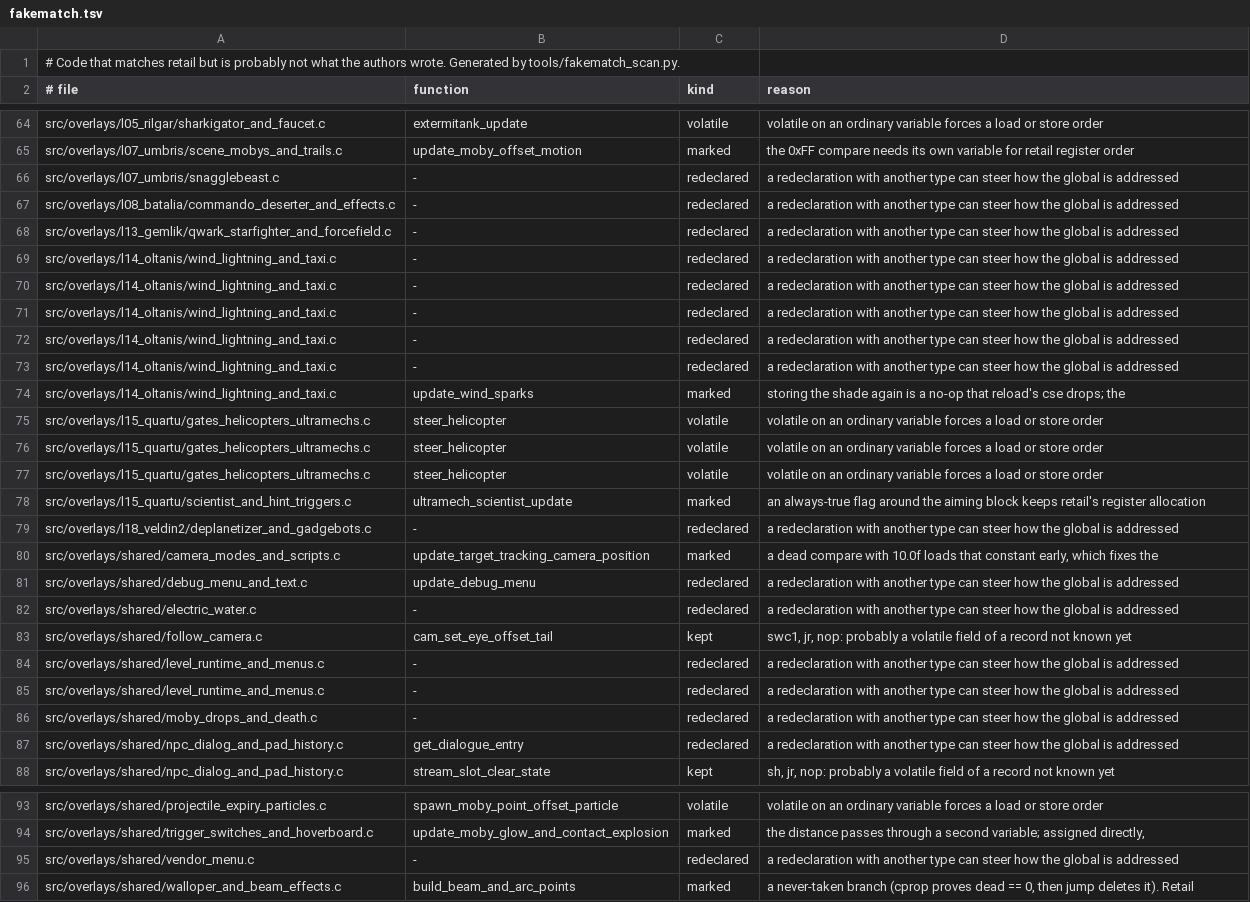
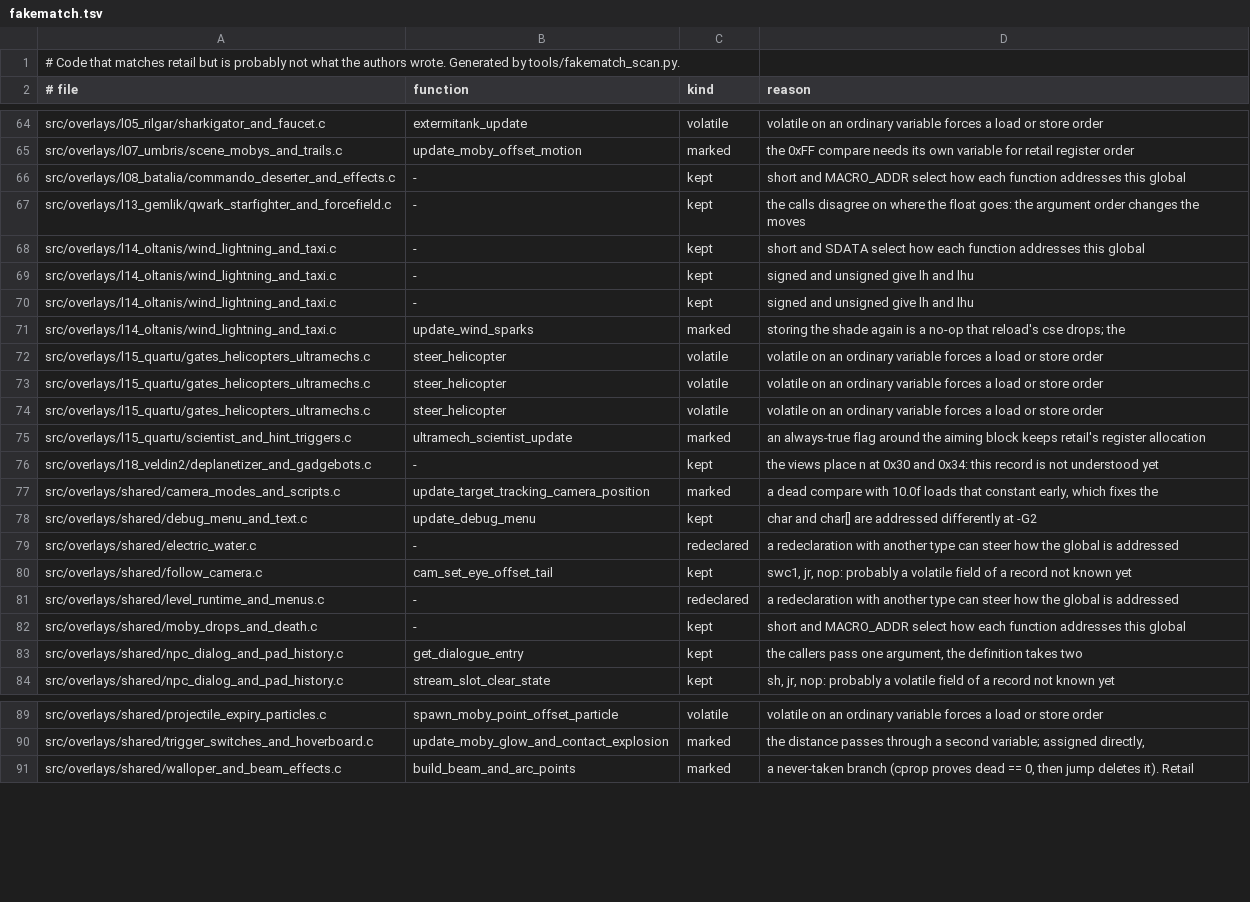
Before and after one commit to OpenRAC/rac1-decomp, a TSV file: config/fakematch.tsv, drawn as a sheet; only a part is shown, gaps mark what is left out; the diff covers the shown part only.

```diff
--- a/config/fakematch.tsv
+++ b/config/fakematch.tsv
@@ -65,10 +65,7 @@ src/overlays/l05_rilgar/sharkigator_and_faucet.c	extermitank_update	volatile	vol
 src/overlays/l07_umbris/scene_mobys_and_trails.c	update_moby_offset_motion	marked	the 0xFF compare needs its own variable for retail register order
-src/overlays/l07_umbris/snagglebeast.c	-	redeclared	a redeclaration with another type can steer how the global is addressed
-src/overlays/l08_batalia/commando_deserter_and_effects.c	-	redeclared	a redeclaration with another type can steer how the global is addressed
-src/overlays/l13_gemlik/qwark_starfighter_and_forcefield.c	-	redeclared	a redeclaration with another type can steer how the global is addressed
-src/overlays/l14_oltanis/wind_lightning_and_taxi.c	-	redeclared	a redeclaration with another type can steer how the global is addressed
-src/overlays/l14_oltanis/wind_lightning_and_taxi.c	-	redeclared	a redeclaration with another type can steer how the global is addressed
-src/overlays/l14_oltanis/wind_lightning_and_taxi.c	-	redeclared	a redeclaration with another type can steer how the global is addressed
-src/overlays/l14_oltanis/wind_lightning_and_taxi.c	-	redeclared	a redeclaration with another type can steer how the global is addressed
-src/overlays/l14_oltanis/wind_lightning_and_taxi.c	-	redeclared	a redeclaration with another type can steer how the global is addressed
+src/overlays/l08_batalia/commando_deserter_and_effects.c	-	kept	short and MACRO_ADDR select how each function addresses this global
+src/overlays/l13_gemlik/qwark_starfighter_and_forcefield.c	-	kept	the calls disagree on where the float goes: the argument order changes the moves
+src/overlays/l14_oltanis/wind_lightning_and_taxi.c	-	kept	short and SDATA select how each function addresses this global
+src/overlays/l14_oltanis/wind_lightning_and_taxi.c	-	kept	signed and unsigned give lh and lhu
+src/overlays/l14_oltanis/wind_lightning_and_taxi.c	-	kept	signed and unsigned give lh and lhu
 src/overlays/l14_oltanis/wind_lightning_and_taxi.c	update_wind_sparks	marked	storing the shade again is a no-op that reload's cse drops; the
@@ -78,5 +75,5 @@ src/overlays/l15_quartu/gates_helicopters_ultramechs.c	steer_helicopter	volatile
 src/overlays/l15_quartu/scientist_and_hint_triggers.c	ultramech_scientist_update	marked	an always-true flag around the aiming block keeps retail's register allocation
-src/overlays/l18_veldin2/deplanetizer_and_gadgebots.c	-	redeclared	a redeclaration with another type can steer how the global is addressed
+src/overlays/l18_veldin2/deplanetizer_and_gadgebots.c	-	kept	the views place n at 0x30 and 0x34: this record is not understood yet
 src/overlays/shared/camera_modes_and_scripts.c	update_target_tracking_camera_position	marked	a dead compare with 10.0f loads that constant early, which fixes the
-src/overlays/shared/debug_menu_and_text.c	update_debug_menu	redeclared	a redeclaration with another type can steer how the global is addressed
+src/overlays/shared/debug_menu_and_text.c	update_debug_menu	kept	char and char[] are addressed differently at -G2
 src/overlays/shared/electric_water.c	-	redeclared	a redeclaration with another type can steer how the global is addressed
@@ -84,5 +81,4 @@ src/overlays/shared/follow_camera.c	cam_set_eye_offset_tail	kept	swc1, jr, nop:
 src/overlays/shared/level_runtime_and_menus.c	-	redeclared	a redeclaration with another type can steer how the global is addressed
-src/overlays/shared/level_runtime_and_menus.c	-	redeclared	a redeclaration with another type can steer how the global is addressed
-src/overlays/shared/moby_drops_and_death.c	-	redeclared	a redeclaration with another type can steer how the global is addressed
-src/overlays/shared/npc_dialog_and_pad_history.c	get_dialogue_entry	redeclared	a redeclaration with another type can steer how the global is addressed
+src/overlays/shared/moby_drops_and_death.c	-	kept	short and MACRO_ADDR select how each function addresses this global
+src/overlays/shared/npc_dialog_and_pad_history.c	get_dialogue_entry	kept	the callers pass one argument, the definition takes two
 src/overlays/shared/npc_dialog_and_pad_history.c	stream_slot_clear_state	kept	sh, jr, nop: probably a volatile field of a record not known yet
@@ -94,3 +90,2 @@ src/overlays/shared/projectile_expiry_particles.c	spawn_moby_point_offset_partic
 src/overlays/shared/trigger_switches_and_hoverboard.c	update_moby_glow_and_contact_explosion	marked	the distance passes through a second variable; assigned directly,
-src/overlays/shared/vendor_menu.c	-	redeclared	a redeclaration with another type can steer how the global is addressed
 src/overlays/shared/walloper_and_beam_effects.c	build_beam_and_arc_points	marked	a never-taken branch (cprop proves dead == 0, then jump deletes it). Retail
```
Also changed, not shown: 1 removed row and 2 edited cells elsewhere in this file, config/syntax_baseline.tsv, 14 other files.
